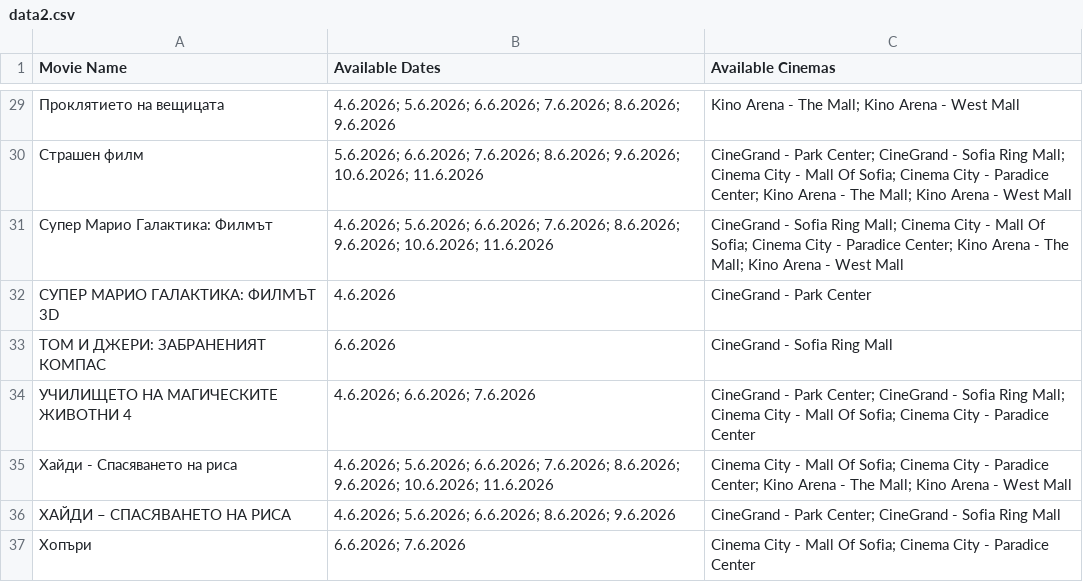
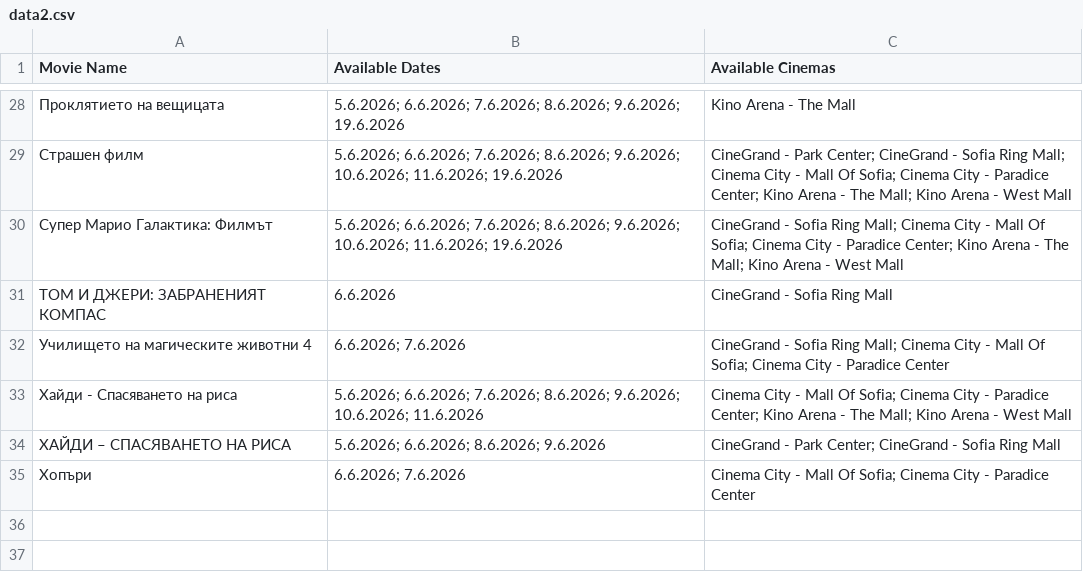
Before and after one commit to darakion/CinemaSearch, a CSV file: data2.csv, drawn as a sheet; only a part is shown, gaps mark what is left out; the diff covers the shown part only.

```diff
--- a/data2.csv
+++ b/data2.csv
@@ -29,9 +28,8 @@
-"Проклятието на вещицата","4.6.2026; 5.6.2026; 6.6.2026; 7.6.2026; 8.6.2026; 9.6.2026","Kino Arena - The Mall; Kino Arena - West Mall"
-"Страшен филм","5.6.2026; 6.6.2026; 7.6.2026; 8.6.2026; 9.6.2026; 10.6.2026; 11.6.2026","CineGrand - Park Center; CineGrand - Sofia Ring Mall; Cinema City - Mall Of Sofia; Cinema City - Paradice Center; Kino Arena - The Mall; Kino Arena - West Mall"
-"Супер Марио Галактика: Филмът","4.6.2026; 5.6.2026; 6.6.2026; 7.6.2026; 8.6.2026; 9.6.2026; 10.6.2026; 11.6.2026","CineGrand - Sofia Ring Mall; Cinema City - Mall Of Sofia; Cinema City - Paradice Center; Kino Arena - The Mall; Kino Arena - West Mall"
-"СУПЕР МАРИО ГАЛАКТИКА: ФИЛМЪТ 3D","4.6.2026","CineGrand - Park Center"
+"Проклятието на вещицата","5.6.2026; 6.6.2026; 7.6.2026; 8.6.2026; 9.6.2026; 19.6.2026","Kino Arena - The Mall"
+"Страшен филм","5.6.2026; 6.6.2026; 7.6.2026; 8.6.2026; 9.6.2026; 10.6.2026; 11.6.2026; 19.6.2026","CineGrand - Park Center; CineGrand - Sofia Ring Mall; Cinema City - Mall Of Sofia; Cinema City - Paradice Center; Kino Arena - The Mall; Kino Arena - West Mall"
+"Супер Марио Галактика: Филмът","5.6.2026; 6.6.2026; 7.6.2026; 8.6.2026; 9.6.2026; 10.6.2026; 11.6.2026; 19.6.2026","CineGrand - Sofia Ring Mall; Cinema City - Mall Of Sofia; Cinema City - Paradice Center; Kino Arena - The Mall; Kino Arena - West Mall"
 "ТОМ И ДЖЕРИ: ЗАБРАНЕНИЯТ КОМПАС","6.6.2026","CineGrand - Sofia Ring Mall"
-"УЧИЛИЩЕТО НА МАГИЧЕСКИТЕ ЖИВОТНИ 4","4.6.2026; 6.6.2026; 7.6.2026","CineGrand - Park Center; CineGrand - Sofia Ring Mall; Cinema City - Mall Of Sofia; Cinema City - Paradice Center"
-"Хайди - Спасяването на риса","4.6.2026; 5.6.2026; 6.6.2026; 7.6.2026; 8.6.2026; 9.6.2026; 10.6.2026; 11.6.2026","Cinema City - Mall Of Sofia; Cinema City - Paradice Center; Kino Arena - The Mall; Kino Arena - West Mall"
-"ХАЙДИ – СПАСЯВАНЕТО НА РИСА","4.6.2026; 5.6.2026; 6.6.2026; 8.6.2026; 9.6.2026","CineGrand - Park Center; CineGrand - Sofia Ring Mall"
+"Училището на магическите животни 4","6.6.2026; 7.6.2026","CineGrand - Sofia Ring Mall; Cinema City - Mall Of Sofia; Cinema City - Paradice Center"
+"Хайди - Спасяването на риса","5.6.2026; 6.6.2026; 7.6.2026; 8.6.2026; 9.6.2026; 10.6.2026; 11.6.2026","Cinema City - Mall Of Sofia; Cinema City - Paradice Center; Kino Arena - The Mall; Kino Arena - West Mall"
+"ХАЙДИ – СПАСЯВАНЕТО НА РИСА","5.6.2026; 6.6.2026; 8.6.2026; 9.6.2026","CineGrand - Park Center; CineGrand - Sofia Ring Mall"
 "Хопъри","6.6.2026; 7.6.2026","Cinema City - Mall Of Sofia; Cinema City - Paradice Center"
```
Also changed, not shown: 2 added rows, 3 removed rows and 26 edited cells elsewhere in this file, 1 other file.
